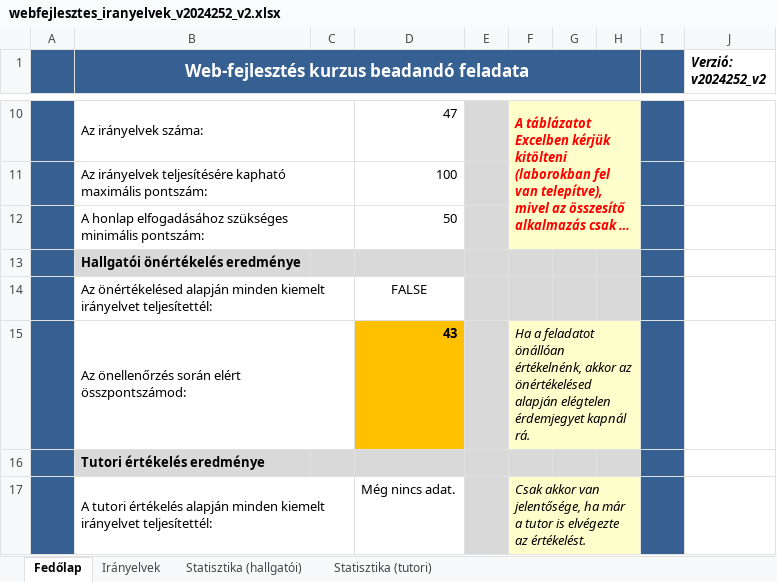
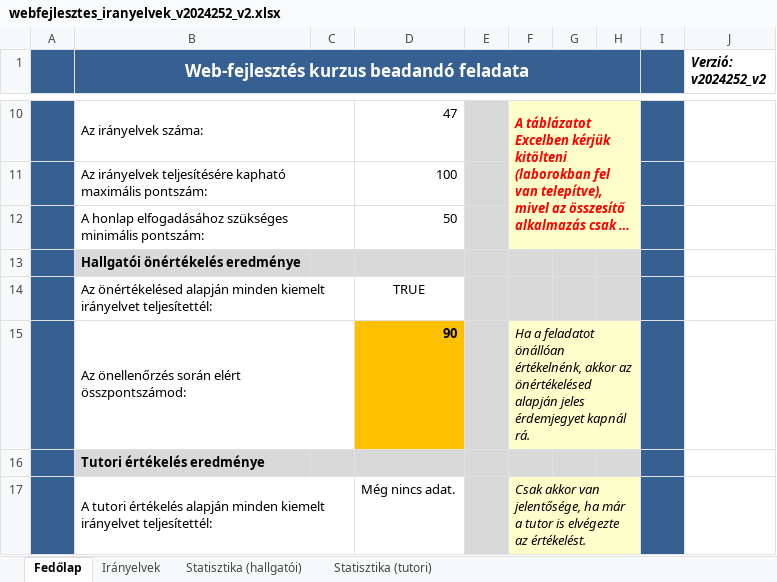
Before and after one commit to csabisoos/elte, an Excel workbook: 2. felev/web/beadando/honlap/webfejlesztes_iranyelvek_v2024252_v2.xlsx, sheet Fedőlap, drawn as a sheet; only a part is shown, gaps mark what is left out; long unchanged cells end in …; values as stored, in another font and other column widths than the file's, no borders; charts and pictures and conditional formats not drawn; the diff names each change by its address in the sheet, - before the commit and + after, or states it on an @@ line.

```diff
--- a/2. felev/web/beadando/honlap/webfejlesztes_iranyelvek_v2024252_v2.xlsx (sheet Fedőlap)
+++ b/2. felev/web/beadando/honlap/webfejlesztes_iranyelvek_v2024252_v2.xlsx (sheet Fedőlap)
-D14: FALSE
+D14: TRUE
-D15: 43
+D15: 90
-F15: …önértékelésed alapján elégtelen érdemjegyet kapnál…
+F15: …önértékelésed alapján jeles érdemjegyet kapnál…
```
Also changed, not shown: sheet Irányelvek, sheet Statisztika (hallgatói), charts or pictures.
